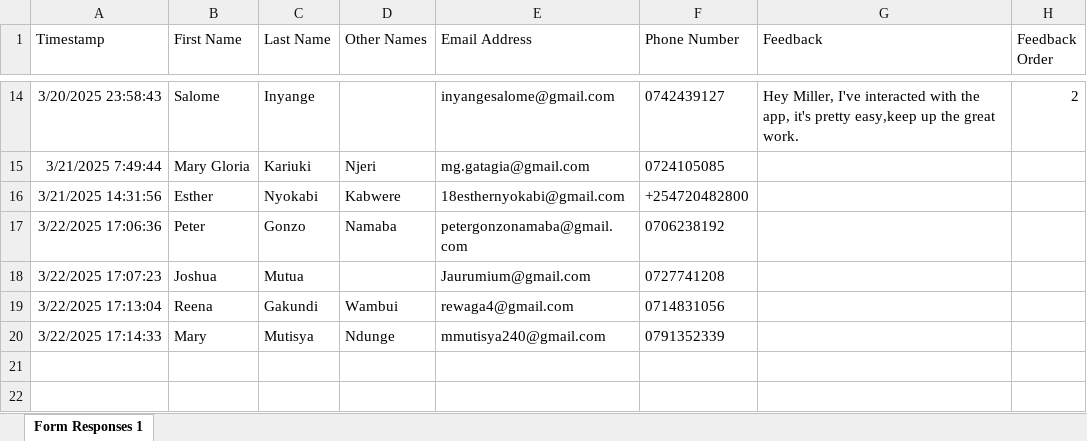
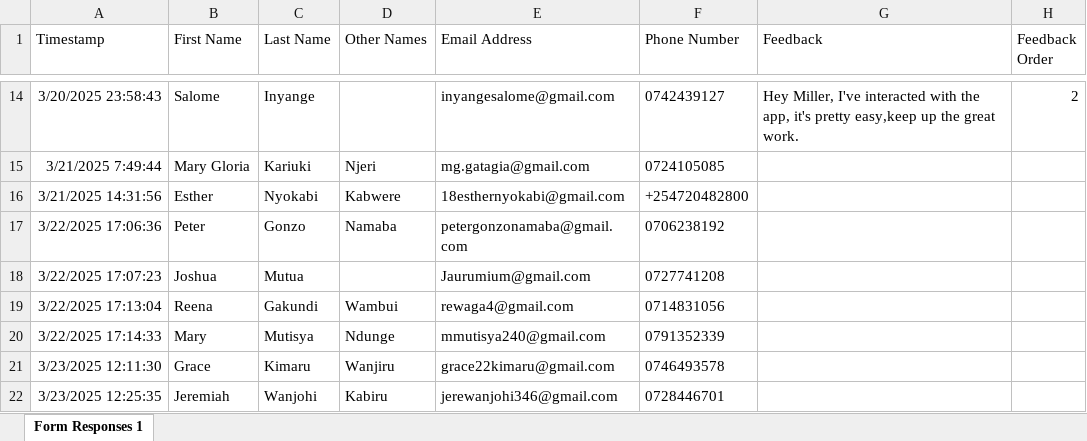
Before and after one commit to parkroad-fellowship/core, an Excel workbook: app/Console/Commands/Member/Member_Contacts.xlsx, sheet Form Responses 1, drawn as a sheet; only a part is shown, gaps mark what is left out; values as stored, in another font and other column widths than the file's, no borders; charts and pictures and table styles not drawn; the diff names each change by its address in the sheet, - before the commit and + after, or states it on an @@ line.

Commit message:
Update contacts

```diff
--- a/app/Console/Commands/Member/Member_Contacts.xlsx (sheet Form Responses 1)
+++ b/app/Console/Commands/Member/Member_Contacts.xlsx (sheet Form Responses 1)
+row 21: 3/23/2025 12:11:30 | Grace | Kimaru | Wanjiru | grace22kimaru@gmail.com | 0746493578
+row 22: 3/23/2025 12:25:35 | Jeremiah | Wanjohi | Kabiru | jerewanjohi346@gmail.com | 0728446701
```
